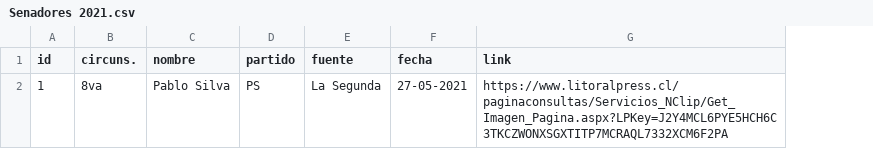
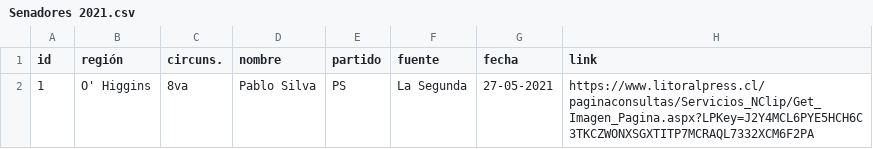
Before and after one commit to tresquintos/candidatos, a CSV file: Senadores 2021.csv, drawn as a sheet; the diff names each change by its address in the sheet, - before the commit and + after, or states it on an @@ line.

Commit message:
Add files via upload

```diff
--- a/Senadores 2021.csv
+++ b/Senadores 2021.csv
+column B (región), row 2: O' Higgins
```
